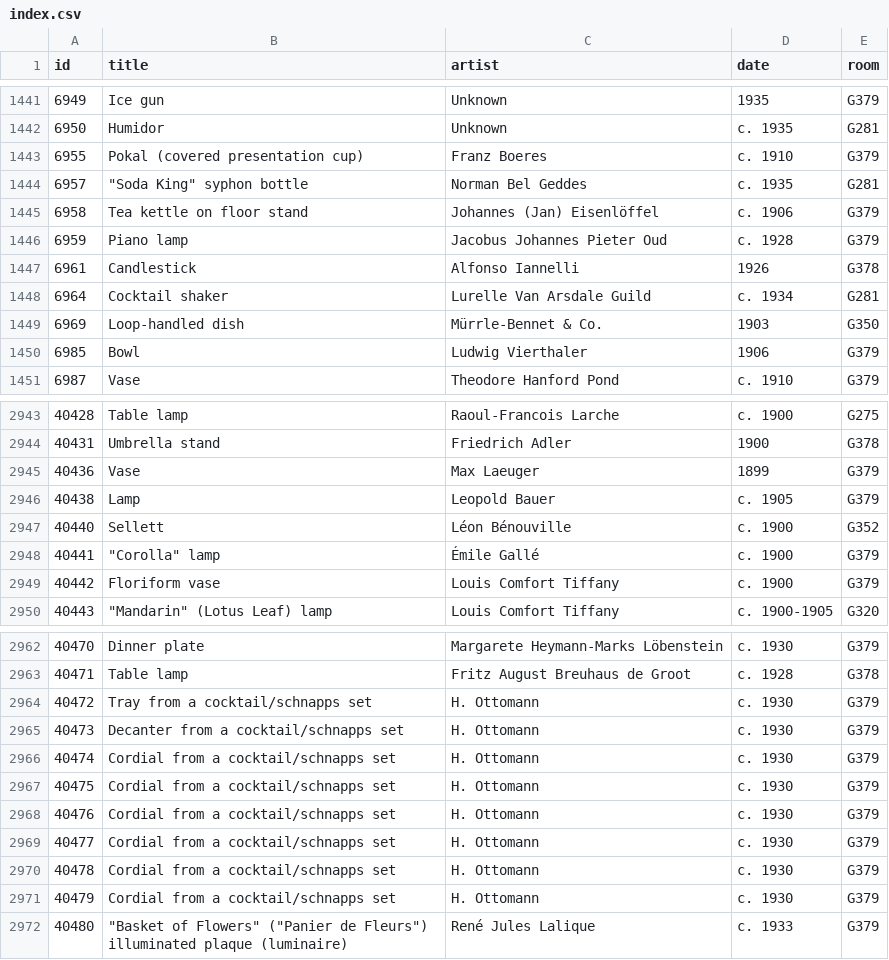
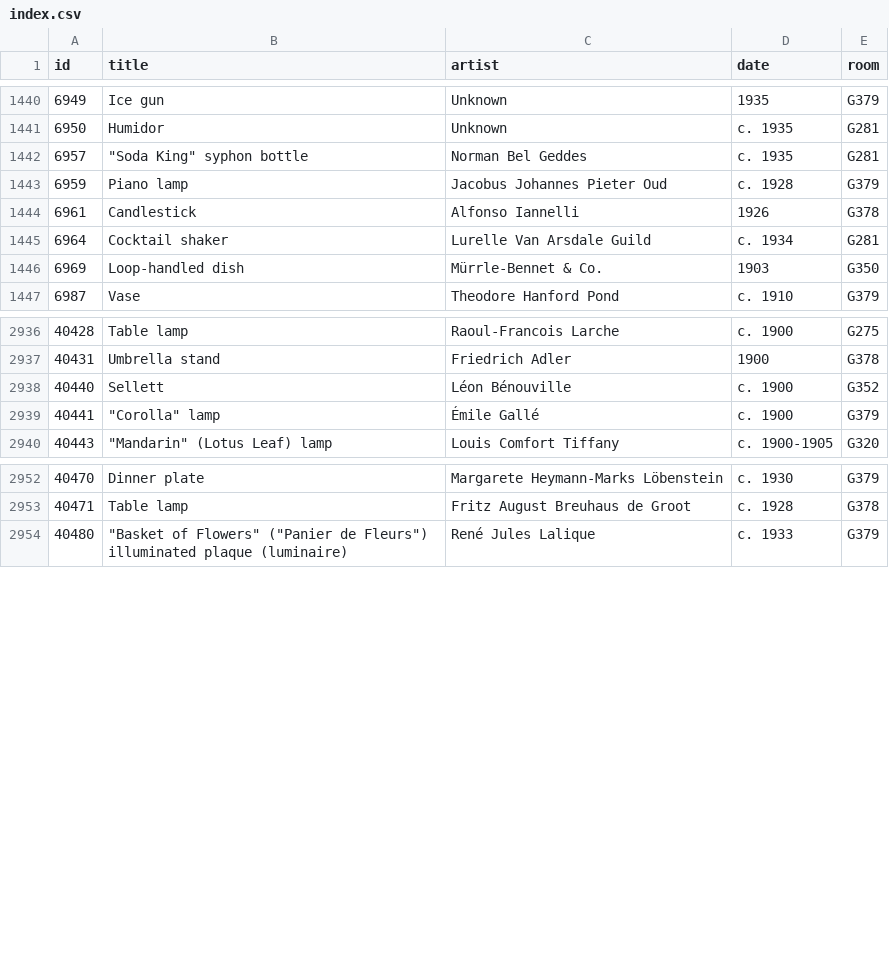
Before and after one commit to miabot/galleries.csv, a CSV file: index.csv, drawn as a sheet; only a part is shown, gaps mark what is left out; removed rows and columns are numbered as before the commit, all else as after; the diff covers the shown part only; the diff names each change by its address in the sheet, - before the commit and + after, or states it on an @@ line.

```diff
--- a/index.csv
+++ b/index.csv
-row 1443: 6955 | Pokal (covered presentation cup) | Franz Boeres | c. 1910 | G379
-row 1445: 6958 | Tea kettle on floor stand | Johannes (Jan) Eisenlöffel | c. 1906 | G379
-row 1450: 6985 | Bowl | Ludwig Vierthaler | 1906 | G379
-row 2945: 40436 | Vase | Max Laeuger | 1899 | G379
-row 2946: 40438 | Lamp | Leopold Bauer | c. 1905 | G379
-row 2949: 40442 | Floriform vase | Louis Comfort Tiffany | c. 1900 | G379
-row 2964: 40472 | Tray from a cocktail/schnapps set | H. Ottomann | c. 1930 | G379
-row 2965: 40473 | Decanter from a cocktail/schnapps set | H. Ottomann | c. 1930 | G379
-row 2966: 40474 | Cordial from a cocktail/schnapps set | H. Ottomann | c. 1930 | G379
-row 2967: 40475 | Cordial from a cocktail/schnapps set | H. Ottomann | c. 1930 | G379
-row 2968: 40476 | Cordial from a cocktail/schnapps set | H. Ottomann | c. 1930 | G379
-row 2969: 40477 | Cordial from a cocktail/schnapps set | H. Ottomann | c. 1930 | G379
-row 2970: 40478 | Cordial from a cocktail/schnapps set | H. Ottomann | c. 1930 | G379
-row 2971: 40479 | Cordial from a cocktail/schnapps set | H. Ottomann | c. 1930 | G379
```
Also changed, not shown: 1 added row and 19 removed rows elsewhere in this file, galleries/351.csv, galleries/379.csv, 1 other file.
